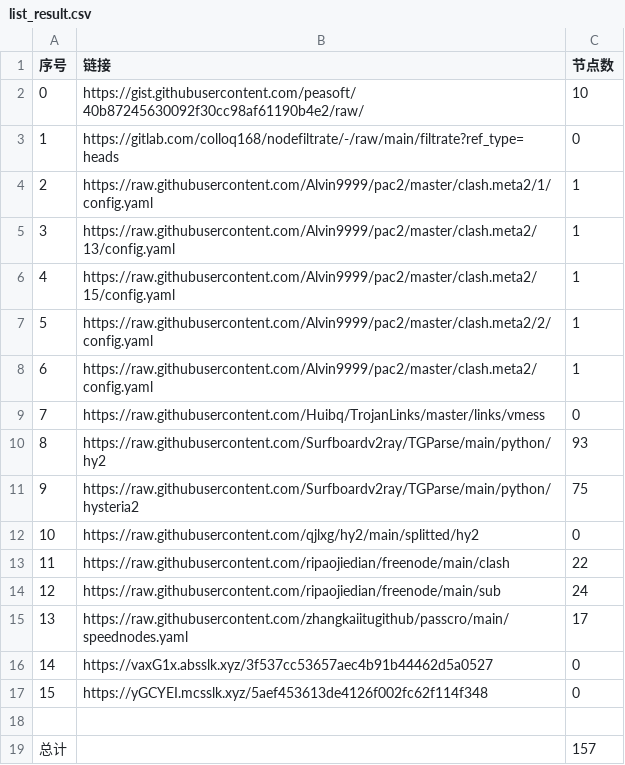
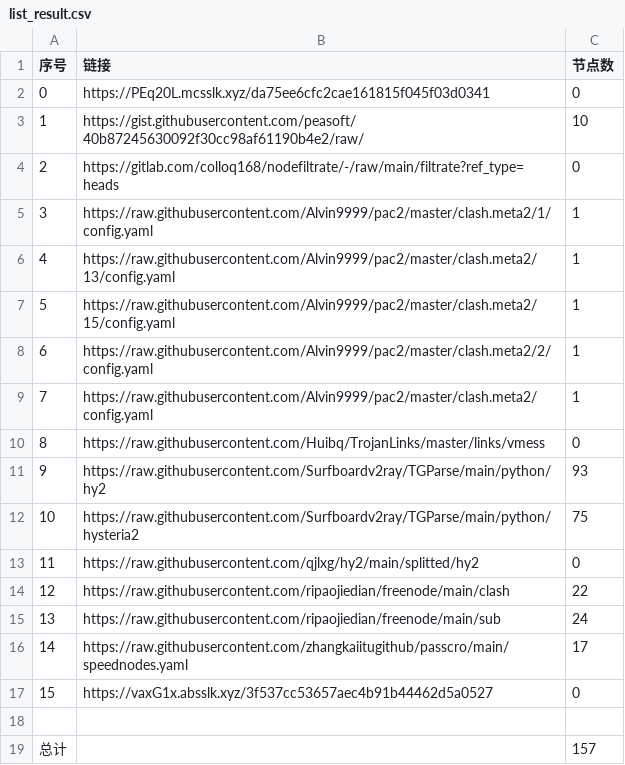
Before and after one commit to sileopro/NoMoreWalls, a CSV file: list_result.csv, drawn as a sheet; removed rows and columns are numbered as before the commit, all else as after; the diff names each change by its address in the sheet, - before the commit and + after, or states it on an @@ line.

```diff
--- a/list_result.csv
+++ b/list_result.csv
+row 2: 0 | https://PEq20L.mcsslk.xyz/da75ee6cfc2cae161815f045f03d0341 | 0
@@ column A (序号) renumbered between rows 3 and 17 @@
-row 17: 15 | https://yGCYEI.mcsslk.xyz/5aef453613de4126f002fc62f114f348 | 0
```
Also changed, not shown: 5 other files.
